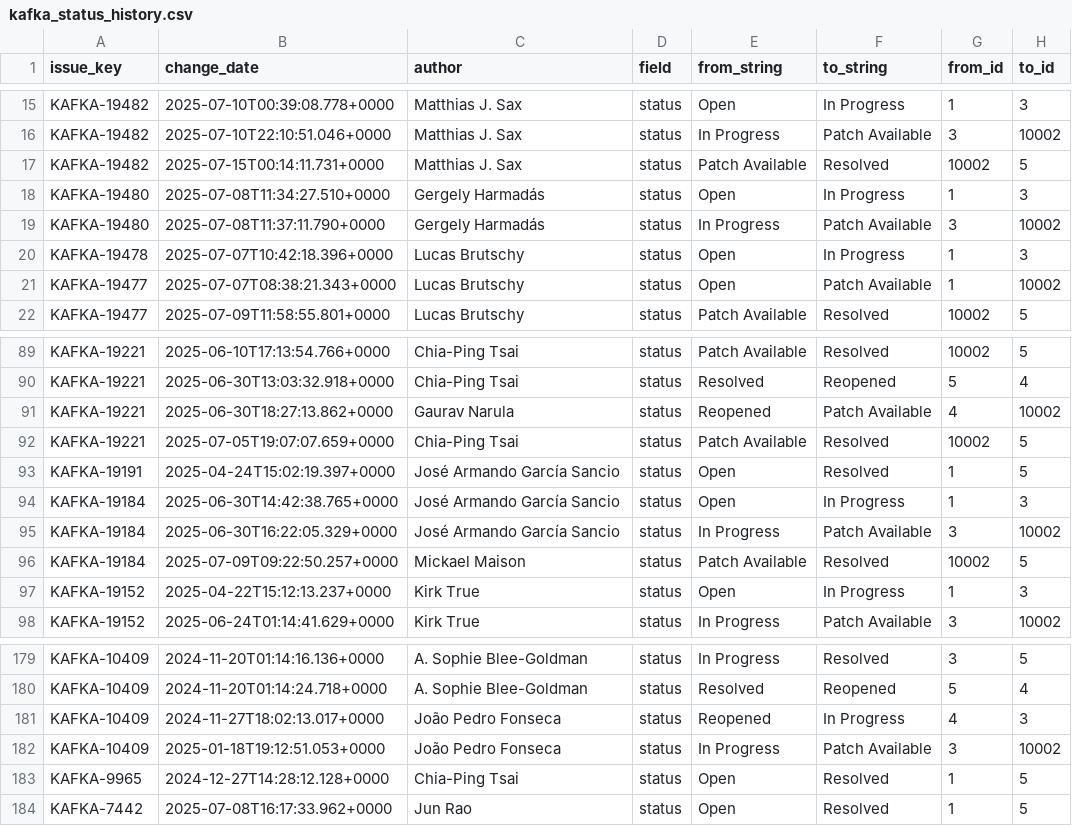
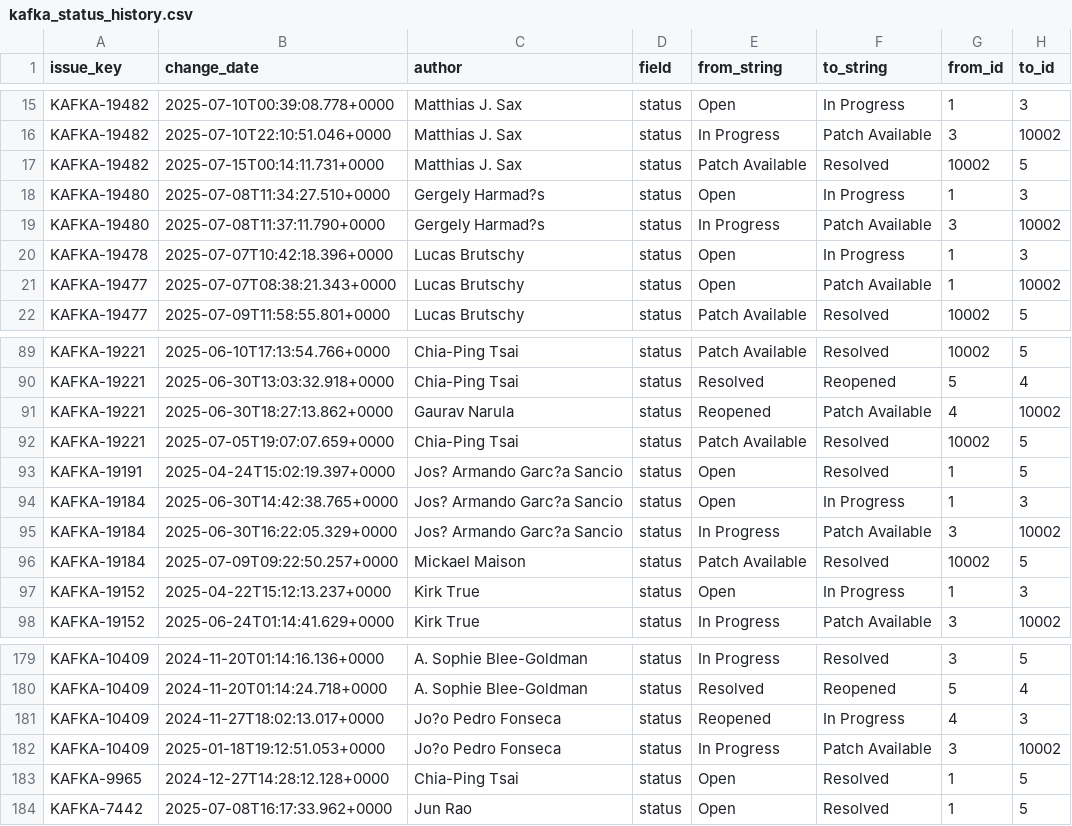
Before and after one commit to Digital-Emissions/FairDeveloperScore, a CSV file: data/jira_project_data_kafka_test/kafka_status_history.csv (was data/kafka_status_history.csv), drawn as a sheet; only a part is shown, gaps mark what is left out.

```diff
--- a/data/kafka_status_history.csv
+++ b/data/jira_project_data_kafka_test/kafka_status_history.csv
@@ -17,4 +17,4 @@ KAFKA-19482,2025-07-10T22:10:51.046+0000,Matthias J. Sax,status,In Progress,Patc
 KAFKA-19482,2025-07-15T00:14:11.731+0000,Matthias J. Sax,status,Patch Available,Resolved,10002,5
-KAFKA-19480,2025-07-08T11:34:27.510+0000,Gergely Harmadás,status,Open,In Progress,1,3
-KAFKA-19480,2025-07-08T11:37:11.790+0000,Gergely Harmadás,status,In Progress,Patch Available,3,10002
+KAFKA-19480,2025-07-08T11:34:27.510+0000,Gergely Harmad?s,status,Open,In Progress,1,3
+KAFKA-19480,2025-07-08T11:37:11.790+0000,Gergely Harmad?s,status,In Progress,Patch Available,3,10002
 KAFKA-19478,2025-07-07T10:42:18.396+0000,Lucas Brutschy,status,Open,In Progress,1,3
@@ -92,5 +92,5 @@ KAFKA-19221,2025-06-30T18:27:13.862+0000,Gaurav Narula,status,Reopened,Patch Ava
 KAFKA-19221,2025-07-05T19:07:07.659+0000,Chia-Ping Tsai,status,Patch Available,Resolved,10002,5
-KAFKA-19191,2025-04-24T15:02:19.397+0000,José Armando García Sancio,status,Open,Resolved,1,5
-KAFKA-19184,2025-06-30T14:42:38.765+0000,José Armando García Sancio,status,Open,In Progress,1,3
-KAFKA-19184,2025-06-30T16:22:05.329+0000,José Armando García Sancio,status,In Progress,Patch Available,3,10002
+KAFKA-19191,2025-04-24T15:02:19.397+0000,Jos? Armando Garc?a Sancio,status,Open,Resolved,1,5
+KAFKA-19184,2025-06-30T14:42:38.765+0000,Jos? Armando Garc?a Sancio,status,Open,In Progress,1,3
+KAFKA-19184,2025-06-30T16:22:05.329+0000,Jos? Armando Garc?a Sancio,status,In Progress,Patch Available,3,10002
 KAFKA-19184,2025-07-09T09:22:50.257+0000,Mickael Maison,status,Patch Available,Resolved,10002,5
@@ -180,4 +180,4 @@ KAFKA-10409,2024-11-20T01:14:16.136+0000,A. Sophie Blee-Goldman,status,In Progre
 KAFKA-10409,2024-11-20T01:14:24.718+0000,A. Sophie Blee-Goldman,status,Resolved,Reopened,5,4
-KAFKA-10409,2024-11-27T18:02:13.017+0000,João Pedro Fonseca,status,Reopened,In Progress,4,3
-KAFKA-10409,2025-01-18T19:12:51.053+0000,João Pedro Fonseca,status,In Progress,Patch Available,3,10002
+KAFKA-10409,2024-11-27T18:02:13.017+0000,Jo?o Pedro Fonseca,status,Reopened,In Progress,4,3
+KAFKA-10409,2025-01-18T19:12:51.053+0000,Jo?o Pedro Fonseca,status,In Progress,Patch Available,3,10002
 KAFKA-9965,2024-12-27T14:28:12.128+0000,Chia-Ping Tsai,status,Open,Resolved,1,5
```
Also changed, not shown: data/jira_project_data_kafka_test/kafka_issues.csv, 29 other files.
